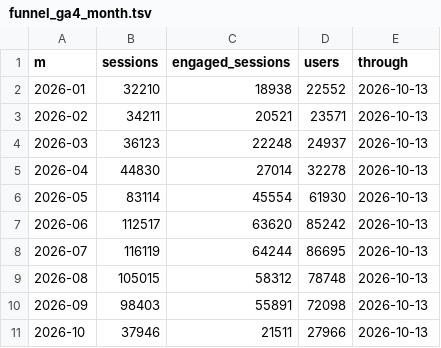
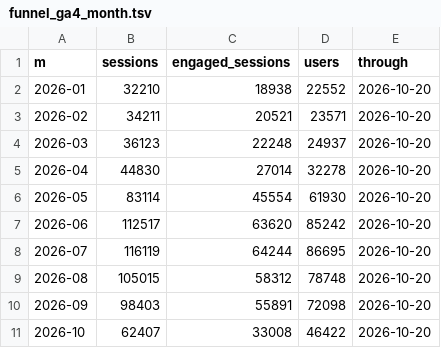
Before and after one commit to Volta-ge/reporting, a TSV file: volta-analytics-new-db/funnel_ga4_month.tsv, drawn as a sheet.

Commit message:
Daily refresh: Volta_Analytics_New DB static build

```diff
--- a/volta-analytics-new-db/funnel_ga4_month.tsv
+++ b/volta-analytics-new-db/funnel_ga4_month.tsv
@@ -1,11 +1,11 @@
 m	sessions	engaged_sessions	users	through
-2026-01	32210	18938	22552	2026-10-13
-2026-02	34211	20521	23571	2026-10-13
-2026-03	36123	22248	24937	2026-10-13
-2026-04	44830	27014	32278	2026-10-13
-2026-05	83114	45554	61930	2026-10-13
-2026-06	112517	63620	85242	2026-10-13
-2026-07	116119	64244	86695	2026-10-13
-2026-08	105015	58312	78748	2026-10-13
-2026-09	98403	55891	72098	2026-10-13
-2026-10	37946	21511	27966	2026-10-13
+2026-01	32210	18938	22552	2026-10-20
+2026-02	34211	20521	23571	2026-10-20
+2026-03	36123	22248	24937	2026-10-20
+2026-04	44830	27014	32278	2026-10-20
+2026-05	83114	45554	61930	2026-10-20
+2026-06	112517	63620	85242	2026-10-20
+2026-07	116119	64244	86695	2026-10-20
+2026-08	105015	58312	78748	2026-10-20
+2026-09	98403	55891	72098	2026-10-20
+2026-10	62407	33008	46422	2026-10-20
```
Also changed, not shown: 2 other files.
